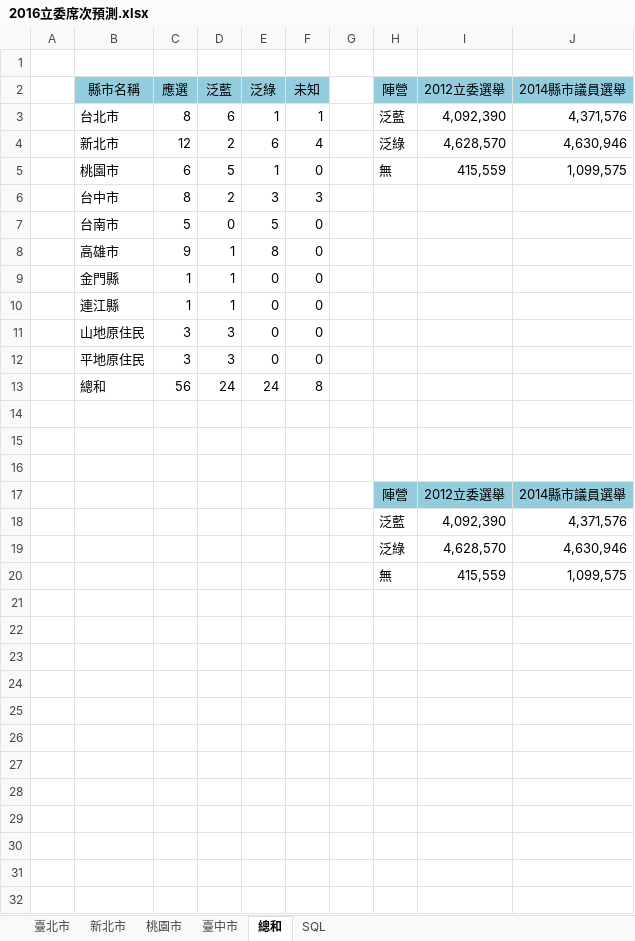
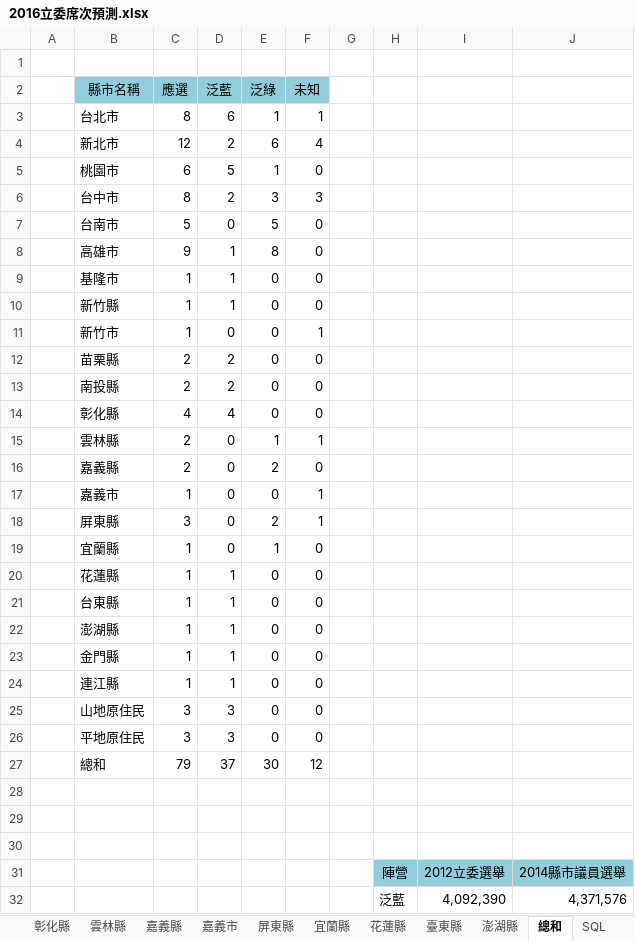
Before and after one commit to twleader/DemoSite, an Excel workbook: doc/2016立委席次預測.xlsx, sheet 總和, drawn as a sheet; only a part is shown; the shorter side is filled out with more unchanged rows; values as stored, in another font and other column widths than the file's, no borders; removed rows and columns are numbered as before the commit, all else as after; the diff names each change by its address in the sheet, - before the commit and + after, or states it on an @@ line.

```diff
--- a/doc/2016立委席次預測.xlsx (sheet 總和)
+++ b/doc/2016立委席次預測.xlsx (sheet 總和)
+sheet tab: 彰化縣
+sheet tab: 雲林縣
+sheet tab: 嘉義縣
+sheet tab: 嘉義市
+sheet tab: 屏東縣
+sheet tab: 宜蘭縣
+sheet tab: 花蓮縣
+sheet tab: 臺東縣
+sheet tab: 澎湖縣
-H2: 陣營
+H2: (empty)
-H2:J2 fill: #93CDDD
+H2:J2 fill: none
-I2: 2012立委選舉
+I2: (empty)
-J2: 2014縣市議員選舉
+J2: (empty)
-H3: 泛藍
+H3: (empty)
-I3: 4,092,390
+I3: (empty)
-J3: 4,371,576
+J3: (empty)
-H4: 泛綠
+H4: (empty)
-I4: 4,628,570
+I4: (empty)
-J4: 4,630,946
+J4: (empty)
-H5: 無
+H5: (empty)
-I5: 415,559
+I5: (empty)
-J5: 1,099,575
+J5: (empty)
+row 9:  | 基隆市 | 1 | 1 | 0 | 0
+row 10:  | 新竹縣 | 1 | 1 | 0 | 0
+row 11:  | 新竹市 | 1 | 0 | 0 | 1
+row 12:  | 苗栗縣 | 2 | 2 | 0 | 0
+row 13:  | 南投縣 | 2 | 2 | 0 | 0
+row 14:  | 彰化縣 | 4 | 4 | 0 | 0
+row 15:  | 雲林縣 | 2 | 0 | 1 | 1
+row 16:  | 嘉義縣 | 2 | 0 | 2 | 0
+row 17:  | 嘉義市 | 1 | 0 | 0 | 1
+row 18:  | 屏東縣 | 3 | 0 | 2 | 1
+row 19:  | 宜蘭縣 | 1 | 0 | 1 | 0
+row 20:  | 花蓮縣 | 1 | 1 | 0 | 0
+row 21:  | 台東縣 | 1 | 1 | 0 | 0
+row 22:  | 澎湖縣 | 1 | 1 | 0 | 0
-row 13:  | 總和 | 56 | 24 | 24 | 8
+row 27:  | 總和 | 79 | 37 | 30 | 12
```
Also changed, not shown: other sheet tabs, formulas that keep their value, 12 other files.
